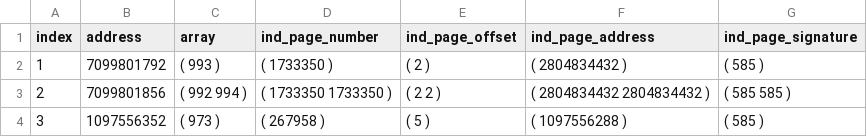
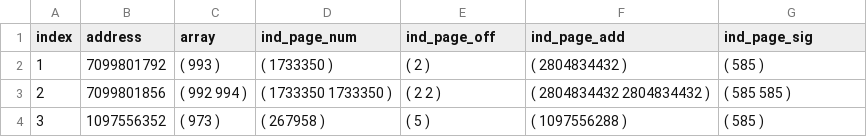
Before and after one commit to dokaniasourav/ChampsimPrefetcher, a CSV file: data/ppf-spp-dev_20220414130805_605/inverted_address_cpu0_L2C.csv, drawn as a sheet; only a part is shown.

Commit message:
Changed inverted address logging

```diff
--- a/data/ppf-spp-dev_20220414130805_605/inverted_address_cpu0_L2C.csv
+++ b/data/ppf-spp-dev_20220414130805_605/inverted_address_cpu0_L2C.csv
@@ -1,2 +1,2 @@
-index, address, array, ind_page_number, ind_page_offset, ind_page_address, ind_page_signature
+index, address, array, ind_page_num, ind_page_off, ind_page_add, ind_page_sig
 1, 7099801792, ( 993 ), ( 1733350 ), ( 2 ), ( 2804834432 ), ( 585 )
```
Also changed, not shown: data/ppf-spp-dev_20220414130805_631/inverted_address_cpu0_L2C.csv, data/ppf-spp-dev_20220414130805_638/inverted_address_cpu0_L2C.csv, 7 other files.
